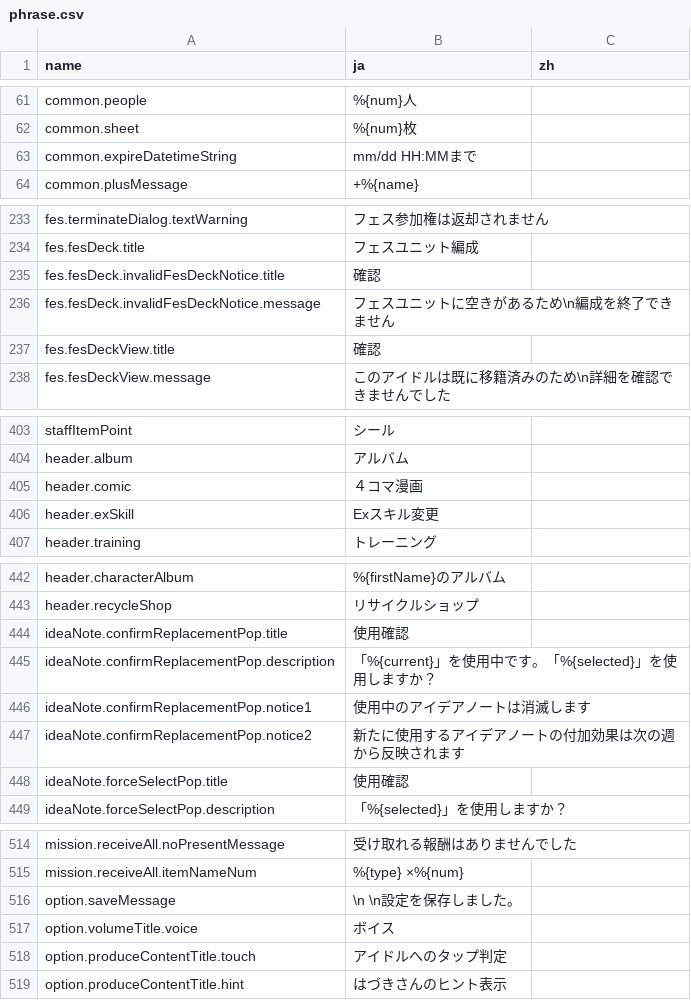
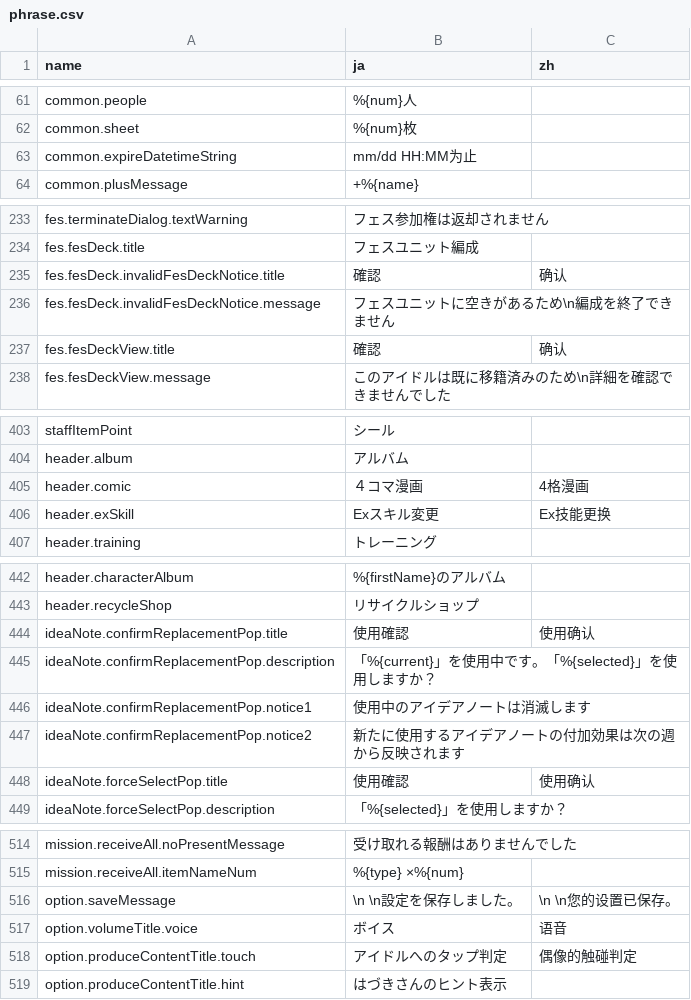
Before and after one commit to lzgzhyf/ShinyColors, a CSV file: data/phrase.csv, drawn as a sheet; only a part is shown, gaps mark what is left out; the diff covers the shown part only.

```diff
--- a/data/phrase.csv
+++ b/data/phrase.csv
@@ -62,3 +62,3 @@ common.people,%{num}人,
 common.sheet,%{num}枚,
-common.expireDatetimeString,mm/dd HH:MMまで,
+common.expireDatetimeString,mm/dd HH:MM为止,
 common.plusMessage,+%{name},
@@ -234,5 +234,5 @@ fes.terminateDialog.textWarning,フェス参加権は返却されません,
 fes.fesDeck.title,フェスユニット編成,
-fes.fesDeck.invalidFesDeckNotice.title,確認,
+fes.fesDeck.invalidFesDeckNotice.title,確認,确认
 fes.fesDeck.invalidFesDeckNotice.message,フェスユニットに空きがあるため\n編成を終了できません,
-fes.fesDeckView.title,確認,
+fes.fesDeckView.title,確認,确认
 fes.fesDeckView.message,このアイドルは既に移籍済みのため\n詳細を確認できませんでした,
@@ -404,4 +404,4 @@ staffItemPoint,シール,
 header.album,アルバム,
-header.comic,４コマ漫画,
-header.exSkill,Exスキル変更,
+header.comic,４コマ漫画,4格漫画
+header.exSkill,Exスキル変更,Ex技能更换
 header.training,トレーニング,
@@ -443,3 +443,3 @@ header.characterAlbum,%{firstName}のアルバム,
 header.recycleShop,リサイクルショップ,
-ideaNote.confirmReplacementPop.title,使用確認,
+ideaNote.confirmReplacementPop.title,使用確認,使用确认
 ideaNote.confirmReplacementPop.description,「%{current}」を使用中です。「%{selected}」を使用しますか？,
@@ -447,3 +447,3 @@ ideaNote.confirmReplacementPop.notice1,使用中のアイデアノートは消
 ideaNote.confirmReplacementPop.notice2,新たに使用するアイデアノートの付加効果は次の週から反映されます,
-ideaNote.forceSelectPop.title,使用確認,
+ideaNote.forceSelectPop.title,使用確認,使用确认
 ideaNote.forceSelectPop.description,「%{selected}」を使用しますか？,
@@ -515,5 +515,5 @@ mission.receiveAll.noPresentMessage,受け取れる報酬はありませんで
 mission.receiveAll.itemNameNum,%{type} ×%{num},
-option.saveMessage, \n \n設定を保存しました。,
-option.volumeTitle.voice,ボイス,
-option.produceContentTitle.touch,アイドルへのタップ判定,
+option.saveMessage, \n \n設定を保存しました。, \n \n您的设置已保存。
+option.volumeTitle.voice,ボイス,语音
+option.produceContentTitle.touch,アイドルへのタップ判定,偶像的触碰判定
 option.produceContentTitle.hint,はづきさんのヒント表示,
```
Also changed, not shown: 26 edited cells elsewhere in this file, 1 other file.
